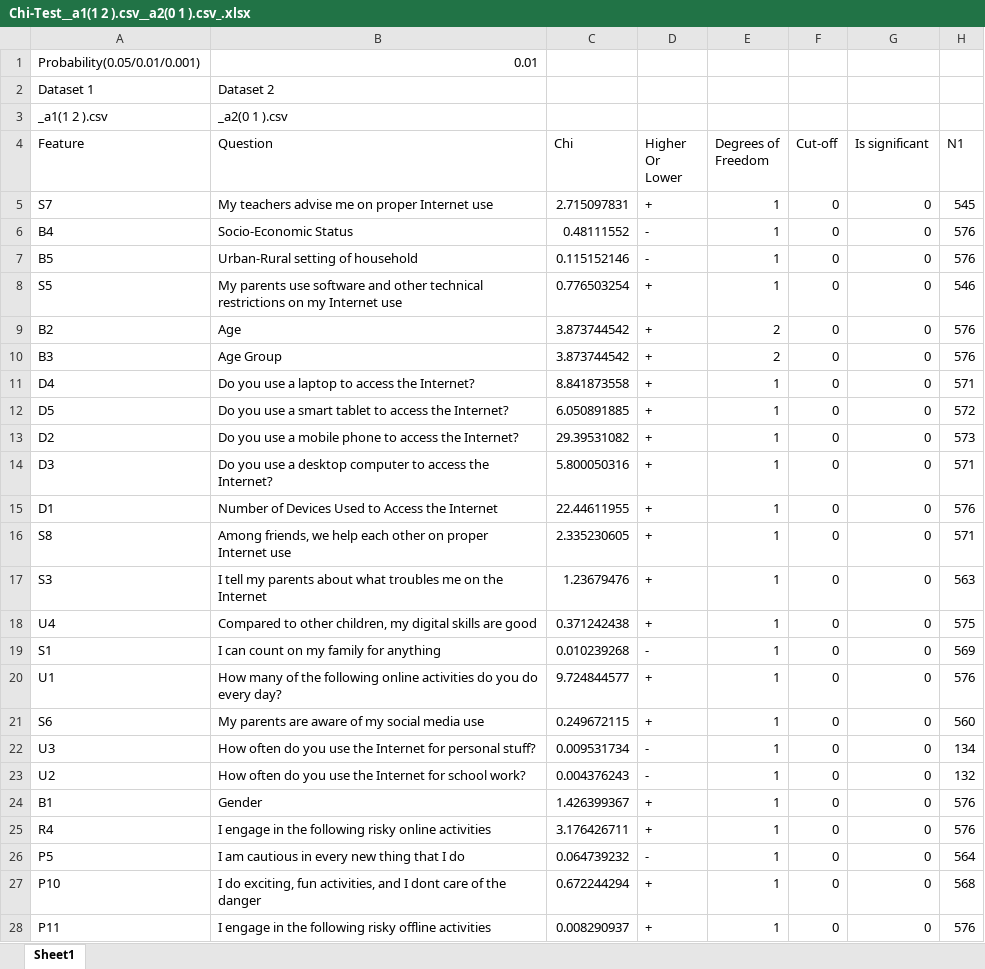
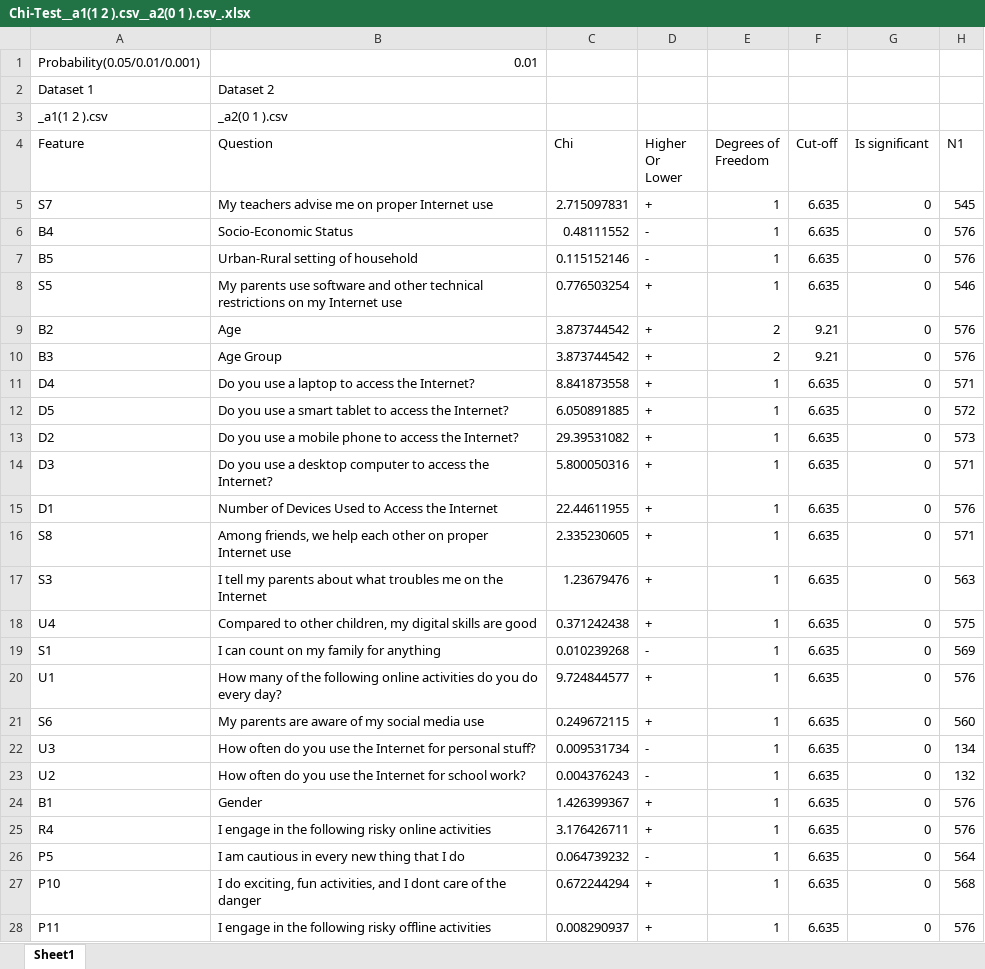
Before and after one commit to Creamery/OOTO-Miner-V5, an Excel workbook: Chi-Test__a1(1 2 ).csv__a2(0 1 ).csv_.xlsx, sheet Sheet1, drawn as a sheet; only a part is shown; values as stored, in another font and other column widths than the file's, no borders; the diff covers the shown part only; the diff names each change by its address in the sheet, - before the commit and + after, or states it on an @@ line.

```diff
--- a/Chi-Test__a1(1 2 ).csv__a2(0 1 ).csv_.xlsx (sheet Sheet1)
+++ b/Chi-Test__a1(1 2 ).csv__a2(0 1 ).csv_.xlsx (sheet Sheet1)
-F5:F8 (Cut-off): 0
+F5:F8 (Cut-off): 6.635
-F9:F10 (Cut-off): 0
+F9:F10 (Cut-off): 9.21
-F11:F28 (Cut-off): 0
+F11:F28 (Cut-off): 6.635
```
Also changed, not shown: 32 edited cells elsewhere in this sheet, 2 other files.
